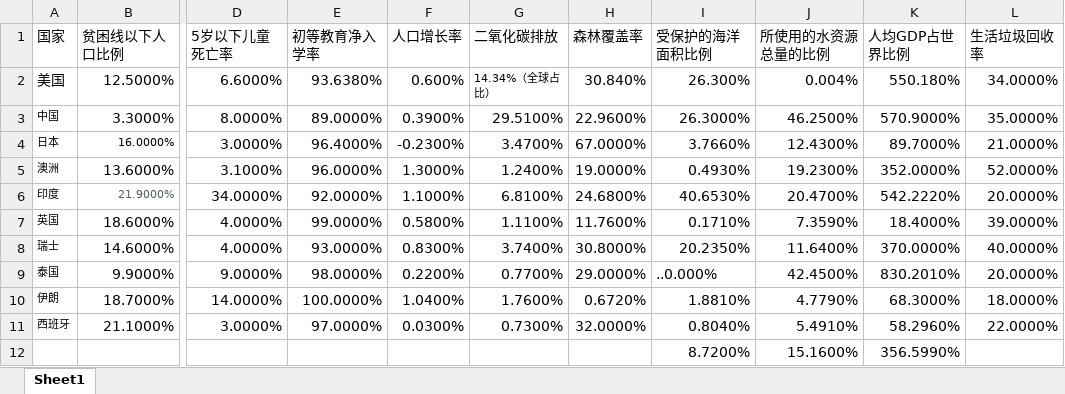
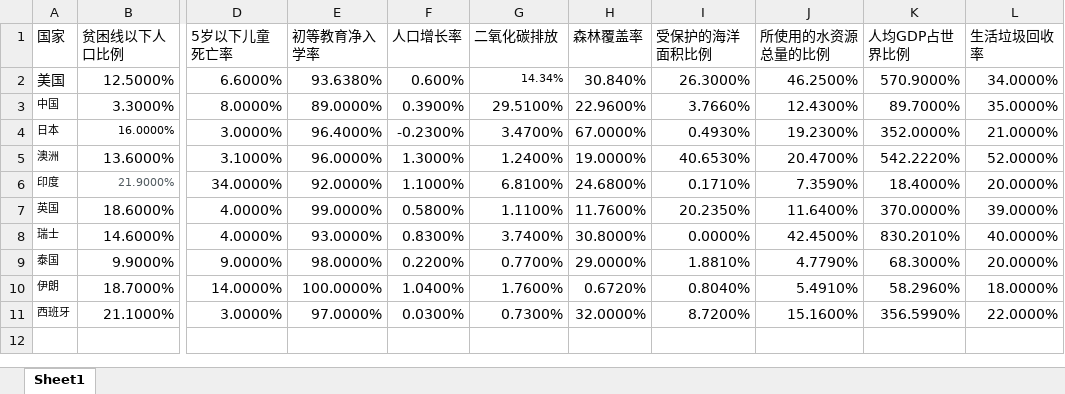
Before and after one commit to YuJieROOT/MCM-ICM, an Excel workbook: 模拟/data/相关性分析数据.xlsx, sheet Sheet1, drawn as a sheet; only a part is shown, gaps mark what is left out; values as stored, in another font and other column widths than the file's, no borders; rows hold the shown columns only; the diff names each change by its address in the sheet, - before the commit and + after, or states it on an @@ line.

Commit message:
Update 相关性分析数据.xlsx

```diff
--- a/模拟/data/相关性分析数据.xlsx (sheet Sheet1)
+++ b/模拟/data/相关性分析数据.xlsx (sheet Sheet1)
-G2 (二氧化碳排放): 14.34%（全球占比）
+G2 (二氧化碳排放): 14.34%
-I2 (受保护的海洋面积比例): 26.300%
+I2 (受保护的海洋面积比例): 26.3000%
-J2 (所使用的水资源总量的比例): 0.004%
+J2 (所使用的水资源总量的比例): 46.2500%
-K2 (人均GDP占世界比例): 550.180%
+K2 (人均GDP占世界比例): 570.9000%
-I3 (受保护的海洋面积比例): 26.3000%
+I3 (受保护的海洋面积比例): 3.7660%
-J3 (所使用的水资源总量的比例): 46.2500%
+J3 (所使用的水资源总量的比例): 12.4300%
-K3 (人均GDP占世界比例): 570.9000%
+K3 (人均GDP占世界比例): 89.7000%
-I4 (受保护的海洋面积比例): 3.7660%
+I4 (受保护的海洋面积比例): 0.4930%
-J4 (所使用的水资源总量的比例): 12.4300%
+J4 (所使用的水资源总量的比例): 19.2300%
-K4 (人均GDP占世界比例): 89.7000%
+K4 (人均GDP占世界比例): 352.0000%
-I5 (受保护的海洋面积比例): 0.4930%
+I5 (受保护的海洋面积比例): 40.6530%
-J5 (所使用的水资源总量的比例): 19.2300%
+J5 (所使用的水资源总量的比例): 20.4700%
-K5 (人均GDP占世界比例): 352.0000%
+K5 (人均GDP占世界比例): 542.2220%
-I6 (受保护的海洋面积比例): 40.6530%
+I6 (受保护的海洋面积比例): 0.1710%
-J6 (所使用的水资源总量的比例): 20.4700%
+J6 (所使用的水资源总量的比例): 7.3590%
-K6 (人均GDP占世界比例): 542.2220%
+K6 (人均GDP占世界比例): 18.4000%
-I7 (受保护的海洋面积比例): 0.1710%
+I7 (受保护的海洋面积比例): 20.2350%
-J7 (所使用的水资源总量的比例): 7.3590%
+J7 (所使用的水资源总量的比例): 11.6400%
-K7 (人均GDP占世界比例): 18.4000%
+K7 (人均GDP占世界比例): 370.0000%
-I8 (受保护的海洋面积比例): 20.2350%
+I8 (受保护的海洋面积比例): 0.0000%
-J8 (所使用的水资源总量的比例): 11.6400%
+J8 (所使用的水资源总量的比例): 42.4500%
-K8 (人均GDP占世界比例): 370.0000%
+K8 (人均GDP占世界比例): 830.2010%
-I9 (受保护的海洋面积比例): ..0.000%
+I9 (受保护的海洋面积比例): 1.8810%
-J9 (所使用的水资源总量的比例): 42.4500%
+J9 (所使用的水资源总量的比例): 4.7790%
-K9 (人均GDP占世界比例): 830.2010%
+K9 (人均GDP占世界比例): 68.3000%
-I10 (受保护的海洋面积比例): 1.8810%
+I10 (受保护的海洋面积比例): 0.8040%
-J10 (所使用的水资源总量的比例): 4.7790%
+J10 (所使用的水资源总量的比例): 5.4910%
-K10 (人均GDP占世界比例): 68.3000%
+K10 (人均GDP占世界比例): 58.2960%
-I11 (受保护的海洋面积比例): 0.8040%
+I11 (受保护的海洋面积比例): 8.7200%
-J11 (所使用的水资源总量的比例): 5.4910%
+J11 (所使用的水资源总量的比例): 15.1600%
-K11 (人均GDP占世界比例): 58.2960%
+K11 (人均GDP占世界比例): 356.5990%
-row 12:  |  |  |  |  |  |  | 8.7200% | 15.1600% | 356.5990%
```
